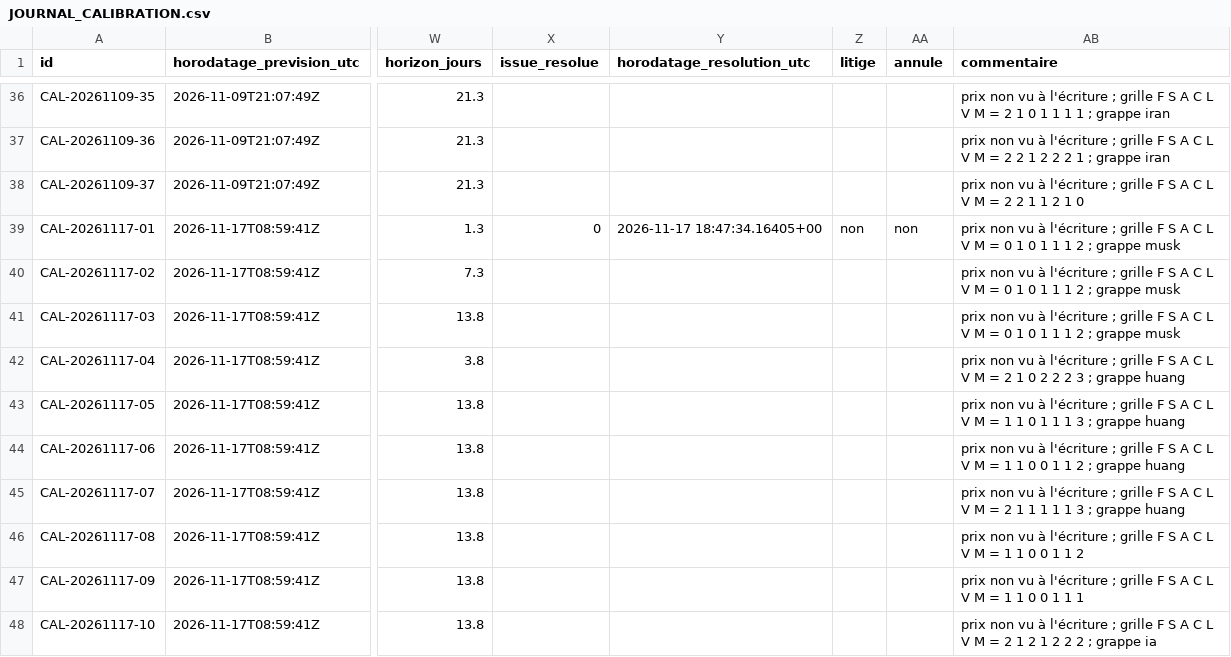
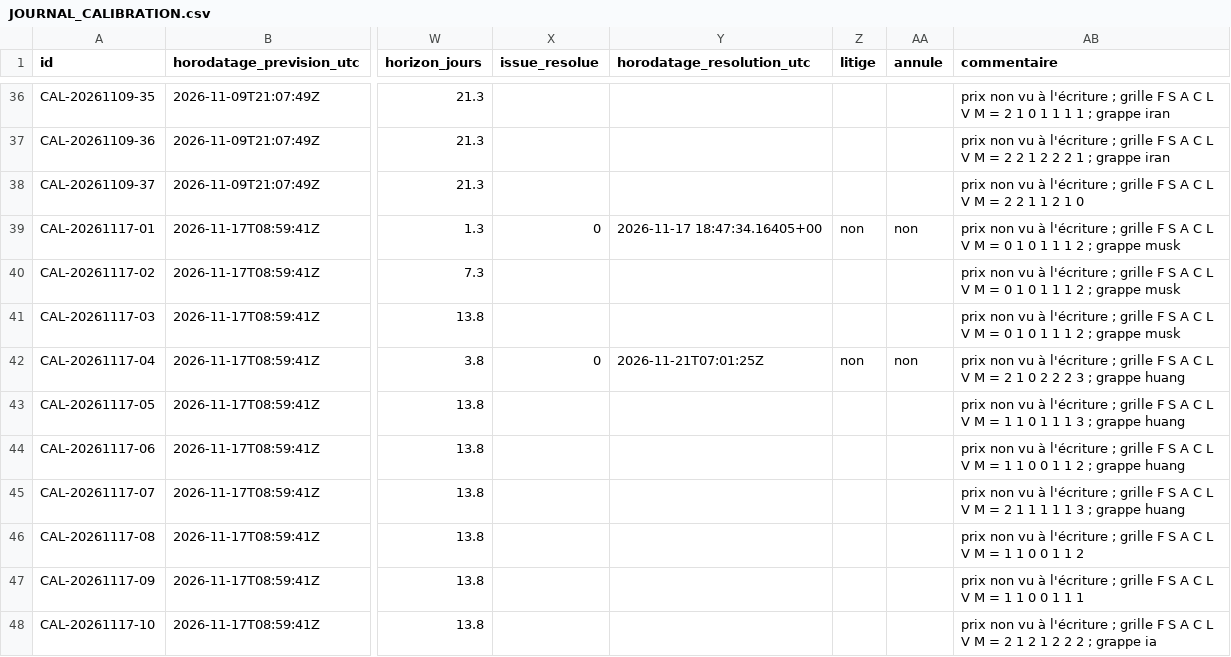
Before and after one commit to Teo102/bot-trading-jonathan, a CSV file: systeme-trading/polymarket/calibration/JOURNAL_CALIBRATION.csv, drawn as a sheet; only a part is shown, gaps mark what is left out; the diff names each change by its address in the sheet, - before the commit and + after, or states it on an @@ line.

Commit message:
update: calibration Polymarket, resolution de CAL-20261117-04 (Jensen Huang affair = Non, marche 0,16 contre 0,06)

```diff
--- a/systeme-trading/polymarket/calibration/JOURNAL_CALIBRATION.csv
+++ b/systeme-trading/polymarket/calibration/JOURNAL_CALIBRATION.csv
-X42 (issue_resolue): (empty)
+X42 (issue_resolue): 0
-Y42 (horodatage_resolution_utc): (empty)
+Y42 (horodatage_resolution_utc): 2026-11-21T07:01:25Z
-Z42 (litige): (empty)
+Z42 (litige): non
-AA42 (annule): (empty)
+AA42 (annule): non
```
Also changed, not shown: 1 other file.
